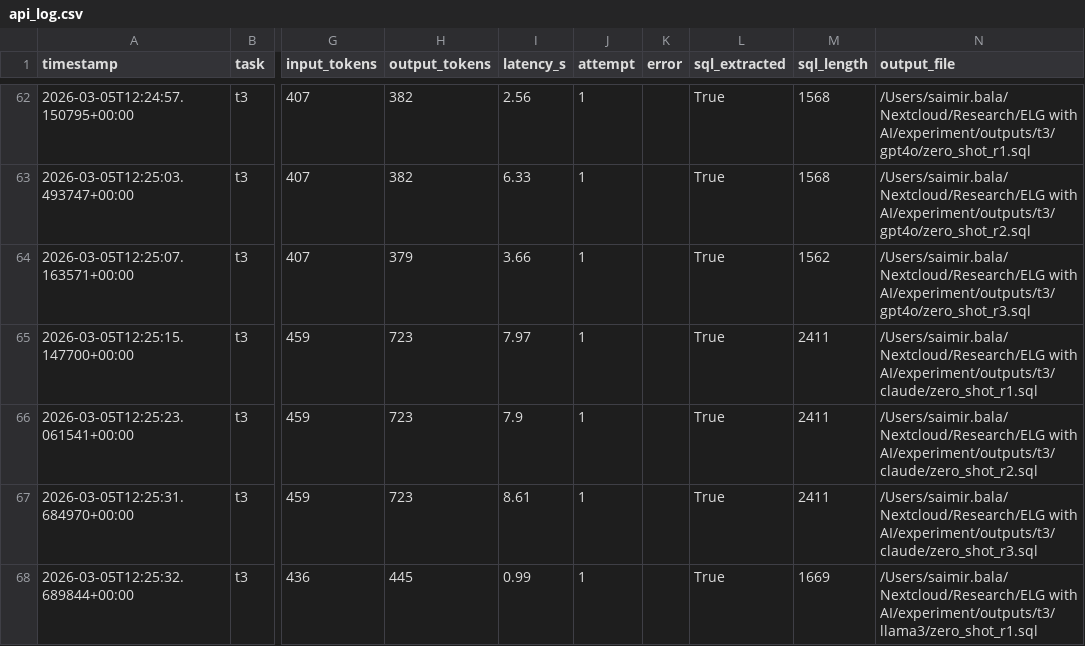
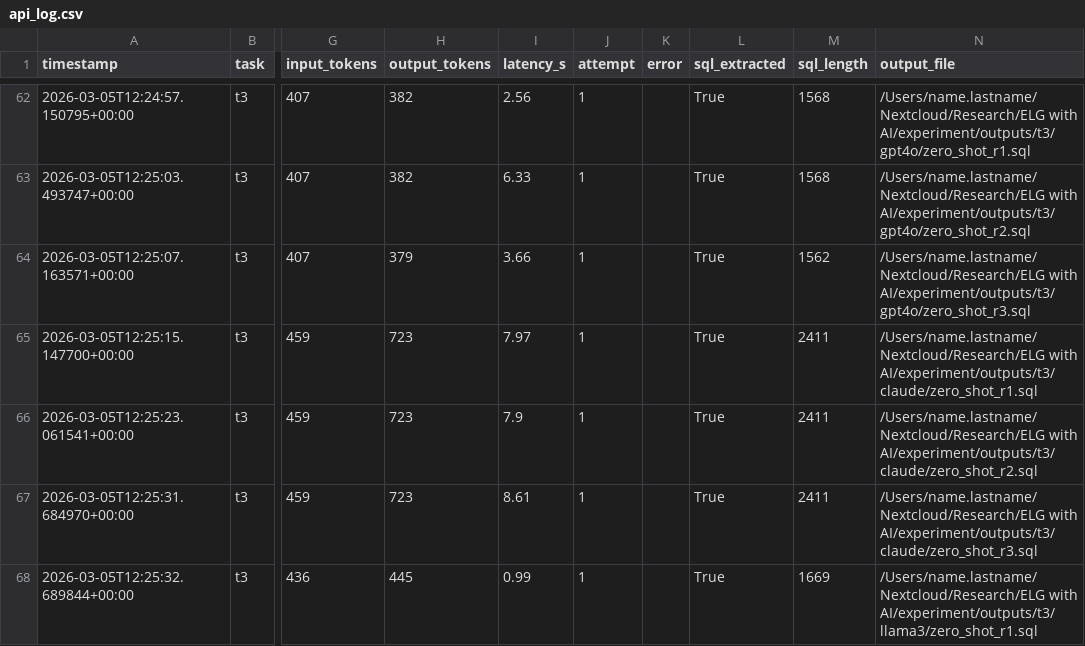
Before and after one commit to s41m1r/elg-with-ai-experiment, a CSV file: results/api_log.csv, drawn as a sheet; only a part is shown, gaps mark what is left out; the diff covers the shown part only; the diff names each change by its address in the sheet, - before the commit and + after, or states it on an @@ line.

```diff
--- a/results/api_log.csv
+++ b/results/api_log.csv
-N62 (output_file): /Users/saimir.bala/Nextcloud/Research/ELG with AI/experiment/outputs/t3/gpt4o/zero_shot_r1.sql
+N62 (output_file): /Users/name.lastname/Nextcloud/Research/ELG with AI/experiment/outputs/t3/gpt4o/zero_shot_r1.sql
-N63 (output_file): /Users/saimir.bala/Nextcloud/Research/ELG with AI/experiment/outputs/t3/gpt4o/zero_shot_r2.sql
+N63 (output_file): /Users/name.lastname/Nextcloud/Research/ELG with AI/experiment/outputs/t3/gpt4o/zero_shot_r2.sql
-N64 (output_file): /Users/saimir.bala/Nextcloud/Research/ELG with AI/experiment/outputs/t3/gpt4o/zero_shot_r3.sql
+N64 (output_file): /Users/name.lastname/Nextcloud/Research/ELG with AI/experiment/outputs/t3/gpt4o/zero_shot_r3.sql
-N65 (output_file): /Users/saimir.bala/Nextcloud/Research/ELG with AI/experiment/outputs/t3/claude/zero_shot_r1.sql
+N65 (output_file): /Users/name.lastname/Nextcloud/Research/ELG with AI/experiment/outputs/t3/claude/zero_shot_r1.sql
-N66 (output_file): /Users/saimir.bala/Nextcloud/Research/ELG with AI/experiment/outputs/t3/claude/zero_shot_r2.sql
+N66 (output_file): /Users/name.lastname/Nextcloud/Research/ELG with AI/experiment/outputs/t3/claude/zero_shot_r2.sql
-N67 (output_file): /Users/saimir.bala/Nextcloud/Research/ELG with AI/experiment/outputs/t3/claude/zero_shot_r3.sql
+N67 (output_file): /Users/name.lastname/Nextcloud/Research/ELG with AI/experiment/outputs/t3/claude/zero_shot_r3.sql
-N68 (output_file): /Users/saimir.bala/Nextcloud/Research/ELG with AI/experiment/outputs/t3/llama3/zero_shot_r1.sql
+N68 (output_file): /Users/name.lastname/Nextcloud/Research/ELG with AI/experiment/outputs/t3/llama3/zero_shot_r1.sql
```
Also changed, not shown: 128 edited cells elsewhere in this file.
